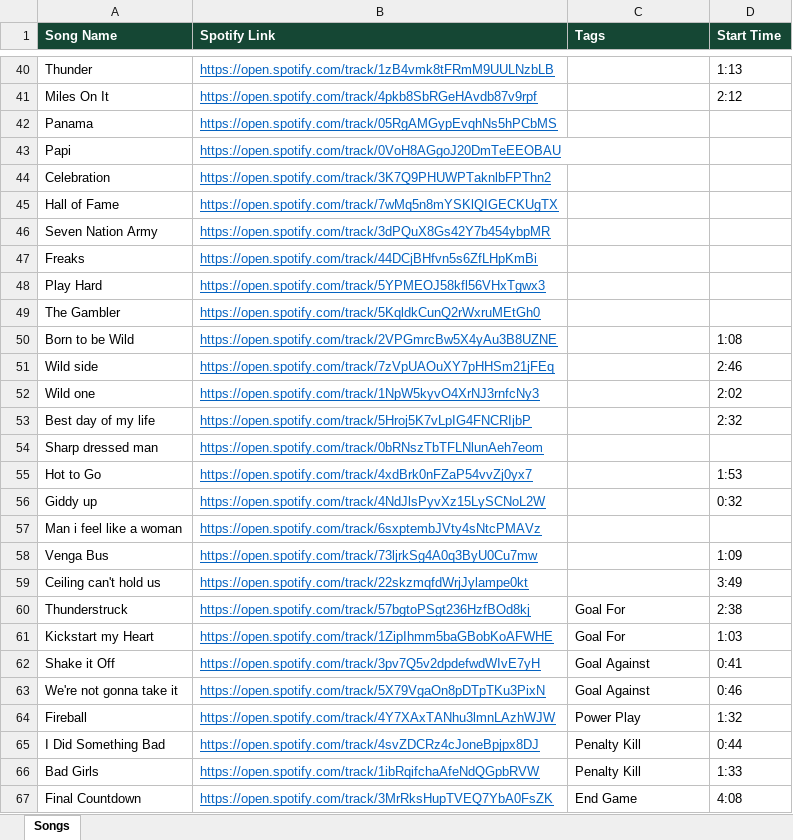
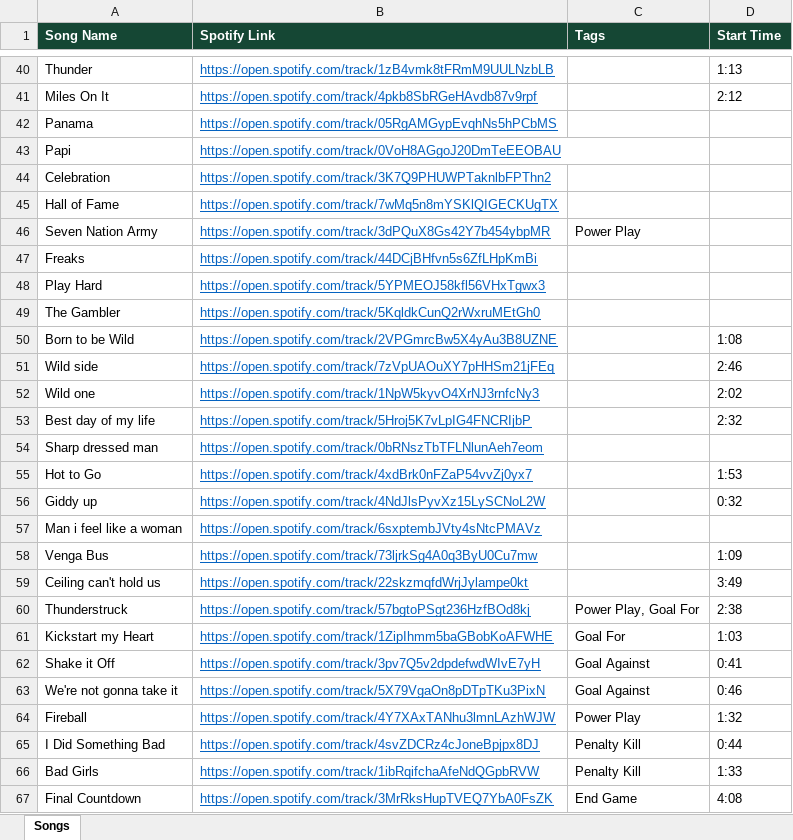
Before and after one commit to kenpeterson2112/wild-hockey-music-player, an Excel workbook: wild-hockey-songs.xlsx, sheet Songs, drawn as a sheet; only a part is shown, gaps mark what is left out; values as stored, in another font and other column widths than the file's, no borders; the diff names each change by its address in the sheet, - before the commit and + after, or states it on an @@ line.

```diff
--- a/wild-hockey-songs.xlsx (sheet Songs)
+++ b/wild-hockey-songs.xlsx (sheet Songs)
-C46 (Tags): (empty)
+C46 (Tags): Power Play
-C60 (Tags): Goal For
+C60 (Tags): Power Play, Goal For
```
Also changed, not shown: 2 other files.
